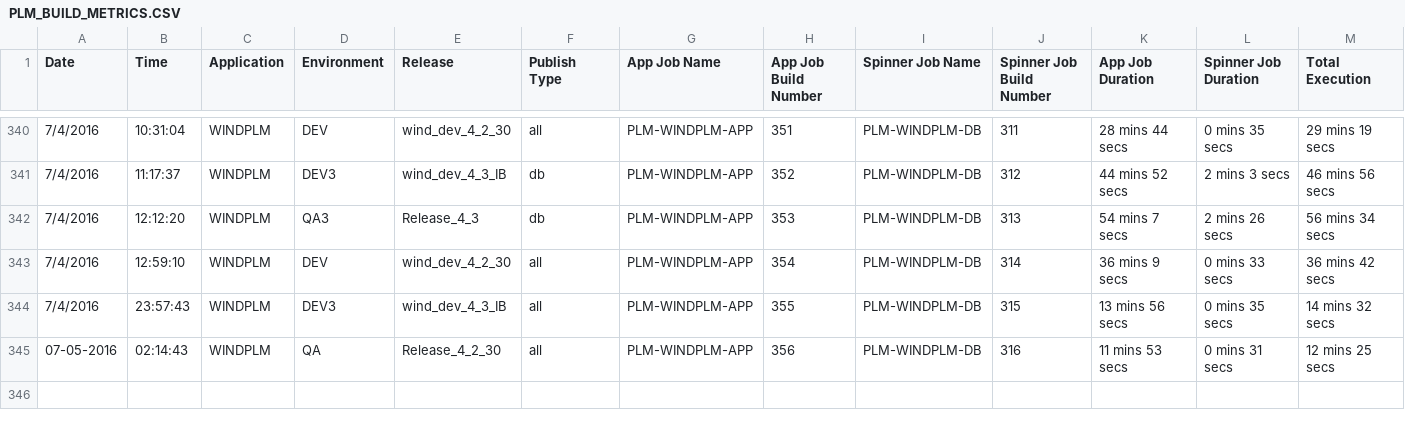
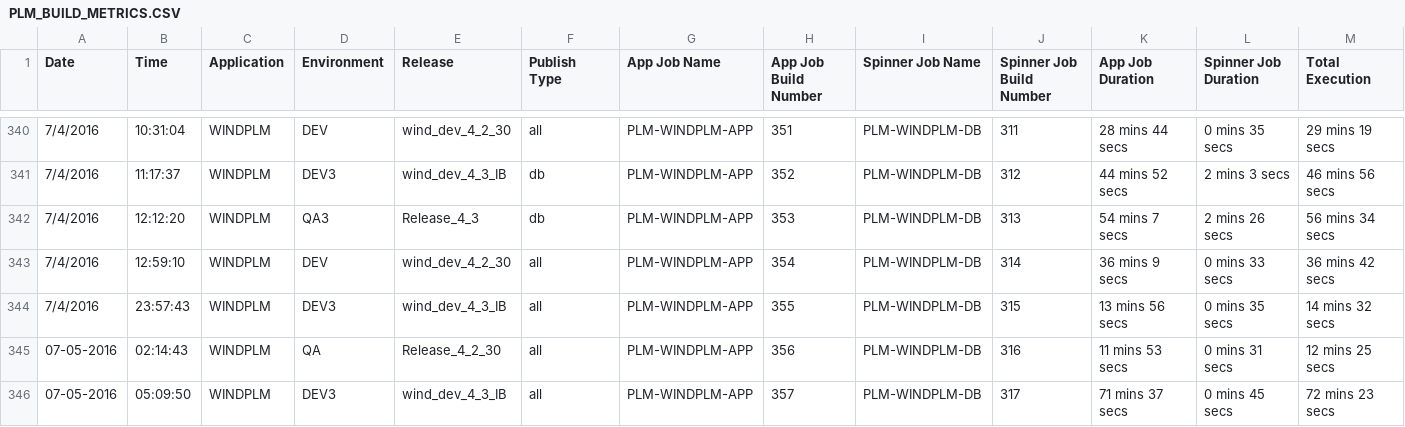
Before and after one commit to veersudhir83/csv-to-html-table, a CSV file: data/PLM_BUILD_METRICS.CSV, drawn as a sheet; only a part is shown, gaps mark what is left out; the diff names each change by its address in the sheet, - before the commit and + after, or states it on an @@ line.

Commit message:
New Metrics File at 07-05-2016 14:44:10

```diff
--- a/data/PLM_BUILD_METRICS.CSV
+++ b/data/PLM_BUILD_METRICS.CSV
+row 346: 07-05-2016 | 05:09:50 | WINDPLM | DEV3 | wind_dev_4_3_IB | all | PLM-WINDPLM-APP | 357 | PLM-WINDPLM-DB | 317 | 71 mins 37 secs | 0 mins 45 secs | 72 mins 23 secs
```
